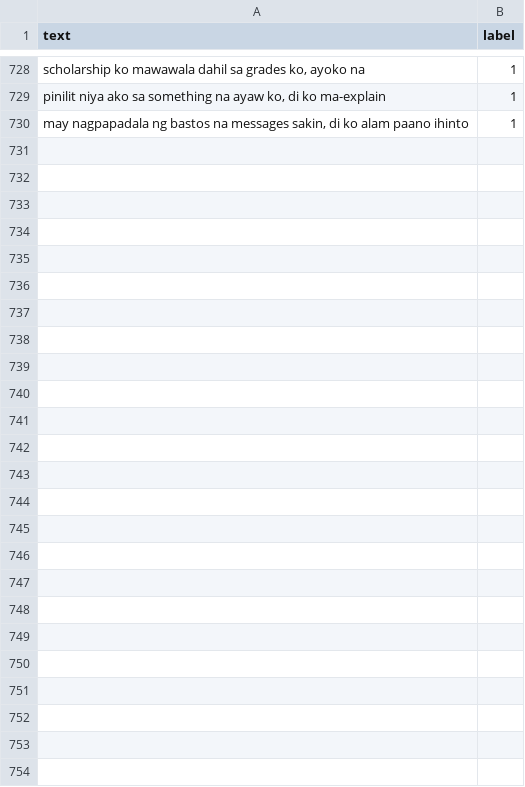
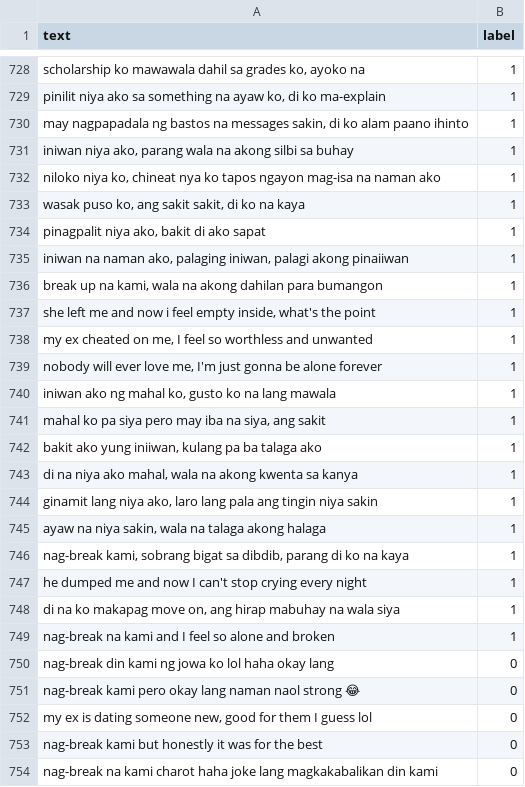
Before and after one commit to CrayCray3000/StudentShield-SoftwareEngineering, a CSV file: ml_service/data/student_vents.csv, drawn as a sheet; only a part is shown, gaps mark what is left out; the diff names each change by its address in the sheet, - before the commit and + after, or states it on an @@ line.

Commit message:
feat(v7.1): add RELATIONSHIP_DISTRESS detection for breakup/heartbreak/rejection escalation tracking

```diff
--- a/ml_service/data/student_vents.csv
+++ b/ml_service/data/student_vents.csv
+row 731: iniwan niya ako, parang wala na akong silbi sa buhay | 1
+row 732: niloko niya ko, chineat nya ko tapos ngayon mag-isa na naman ako | 1
+row 733: wasak puso ko, ang sakit sakit, di ko na kaya | 1
+row 734: pinagpalit niya ako, bakit di ako sapat | 1
+row 735: iniwan na naman ako, palaging iniwan, palagi akong pinaiiwan | 1
+row 736: break up na kami, wala na akong dahilan para bumangon | 1
+row 737: she left me and now i feel empty inside, what's the point | 1
+row 738: my ex cheated on me, I feel so worthless and unwanted | 1
+row 739: nobody will ever love me, I'm just gonna be alone forever | 1
+row 740: iniwan ako ng mahal ko, gusto ko na lang mawala | 1
+row 741: mahal ko pa siya pero may iba na siya, ang sakit | 1
+row 742: bakit ako yung iniiwan, kulang pa ba talaga ako | 1
+row 743: di na niya ako mahal, wala na akong kwenta sa kanya | 1
+row 744: ginamit lang niya ako, laro lang pala ang tingin niya sakin | 1
+row 745: ayaw na niya sakin, wala na talaga akong halaga | 1
+row 746: nag-break kami, sobrang bigat sa dibdib, parang di ko na kaya | 1
+row 747: he dumped me and now I can't stop crying every night | 1
+row 748: di na ko makapag move on, ang hirap mabuhay na wala siya | 1
+row 749: nag-break na kami and I feel so alone and broken | 1
+row 750: nag-break din kami ng jowa ko lol haha okay lang | 0
+row 751: nag-break kami pero okay lang naman naol strong 😂 | 0
+row 752: my ex is dating someone new, good for them I guess lol | 0
+row 753: nag-break kami but honestly it was for the best | 0
+row 754: nag-break na kami charot haha joke lang magkakabalikan din kami | 0
```
Also changed, not shown: 2 other files.
